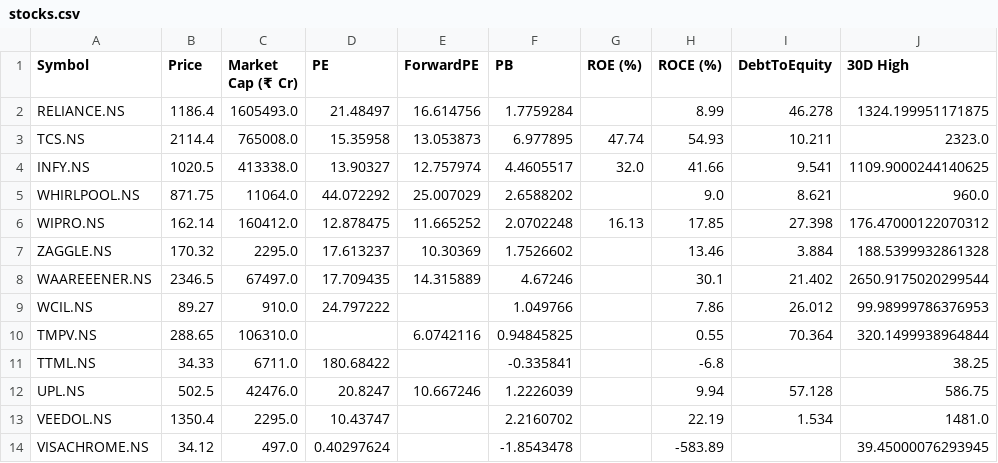
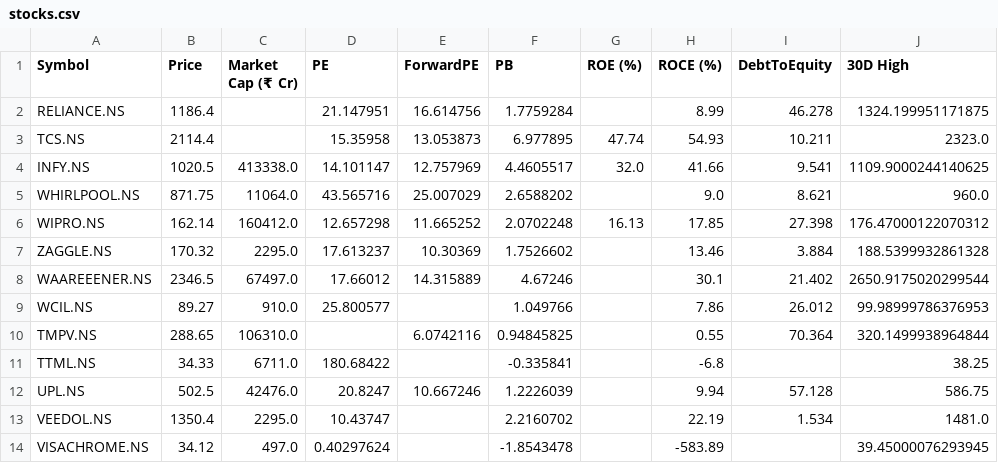
Before and after one commit to rsh-lab/nse-stock-dashboard, a CSV file: stocks.csv, drawn as a sheet; only a part is shown; the diff covers the shown part only; the diff names each change by its address in the sheet, - before the commit and + after, or states it on an @@ line.

```diff
--- a/stocks.csv
+++ b/stocks.csv
-C2 (Market Cap (₹ Cr)): 1605493.0
+C2 (Market Cap (₹ Cr)): (empty)
-D2 (PE): 21.48497
+D2 (PE): 21.147951
-C3 (Market Cap (₹ Cr)): 765008.0
+C3 (Market Cap (₹ Cr)): (empty)
-D4 (PE): 13.90327
+D4 (PE): 14.101147
-E4 (ForwardPE): 12.757974
+E4 (ForwardPE): 12.757969
-D5 (PE): 44.072292
+D5 (PE): 43.565716
-D6 (PE): 12.878475
+D6 (PE): 12.657298
-D8 (PE): 17.709435
+D8 (PE): 17.66012
-D9 (PE): 24.797222
+D9 (PE): 25.800577
```
Also changed, not shown: 27 edited cells elsewhere in this file.
